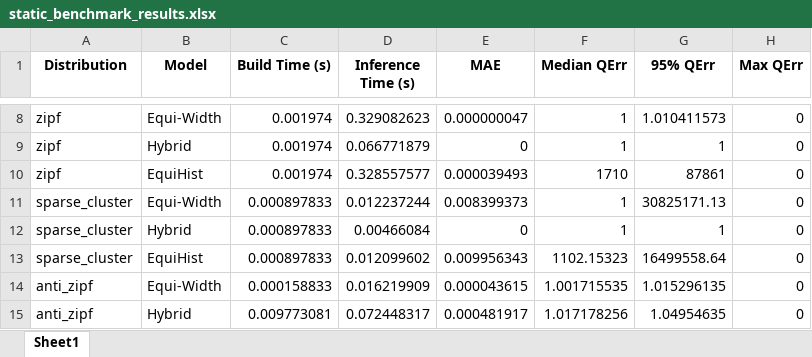
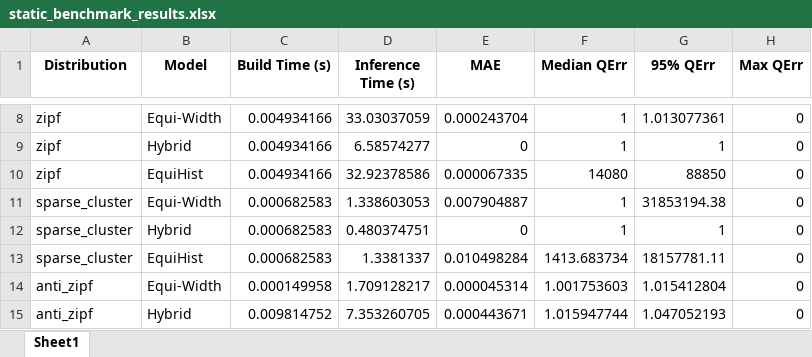
Before and after one commit to TimmyYun/query-optimizer, an Excel workbook: static_benchmark_results.xlsx, sheet Sheet1, drawn as a sheet; only a part is shown, gaps mark what is left out; values as stored, in another font and other column widths than the file's, no borders; the diff covers the shown part only; the diff names each change by its address in the sheet, - before the commit and + after, or states it on an @@ line.

```diff
--- a/static_benchmark_results.xlsx (sheet Sheet1)
+++ b/static_benchmark_results.xlsx (sheet Sheet1)
-C8:C10 (Build Time (s)): 0.001974
+C8:C10 (Build Time (s)): 0.004934166
-D8 (Inference Time (s)): 0.329082623
+D8 (Inference Time (s)): 33.03037059
-E8 (MAE): 0.000000047
+E8 (MAE): 0.000243704
-G8 (95% QErr): 1.010411573
+G8 (95% QErr): 1.013077361
-D9 (Inference Time (s)): 0.066771879
+D9 (Inference Time (s)): 6.58574277
-D10 (Inference Time (s)): 0.328557577
+D10 (Inference Time (s)): 32.92378586
-E10 (MAE): 0.000039493
+E10 (MAE): 0.000067335
-F10 (Median QErr): 1710
+F10 (Median QErr): 14080
-G10 (95% QErr): 87861
+G10 (95% QErr): 88850
-C11:C13 (Build Time (s)): 0.000897833
+C11:C13 (Build Time (s)): 0.000682583
-D11 (Inference Time (s)): 0.012237244
+D11 (Inference Time (s)): 1.338603053
-E11 (MAE): 0.008399373
+E11 (MAE): 0.007904887
-G11 (95% QErr): 30825171.13
+G11 (95% QErr): 31853194.38
-D12 (Inference Time (s)): 0.00466084
+D12 (Inference Time (s)): 0.480374751
-D13 (Inference Time (s)): 0.012099602
+D13 (Inference Time (s)): 1.3381337
-E13 (MAE): 0.009956343
+E13 (MAE): 0.010498284
-F13 (Median QErr): 1102.15323
+F13 (Median QErr): 1413.683734
-G13 (95% QErr): 16499558.64
+G13 (95% QErr): 18157781.11
-C14 (Build Time (s)): 0.000158833
+C14 (Build Time (s)): 0.000149958
-D14 (Inference Time (s)): 0.016219909
+D14 (Inference Time (s)): 1.709128217
-E14 (MAE): 0.000043615
+E14 (MAE): 0.000045314
-F14 (Median QErr): 1.001715535
+F14 (Median QErr): 1.001753603
-G14 (95% QErr): 1.015296135
+G14 (95% QErr): 1.015412804
-C15 (Build Time (s)): 0.009773081
+C15 (Build Time (s)): 0.009814752
-D15 (Inference Time (s)): 0.072448317
+D15 (Inference Time (s)): 7.353260705
-E15 (MAE): 0.000481917
+E15 (MAE): 0.000443671
-F15 (Median QErr): 1.017178256
+F15 (Median QErr): 1.015947744
-G15 (95% QErr): 1.04954635
+G15 (95% QErr): 1.047052193
```
Also changed, not shown: 35 edited cells elsewhere in this sheet, 1 other file.
